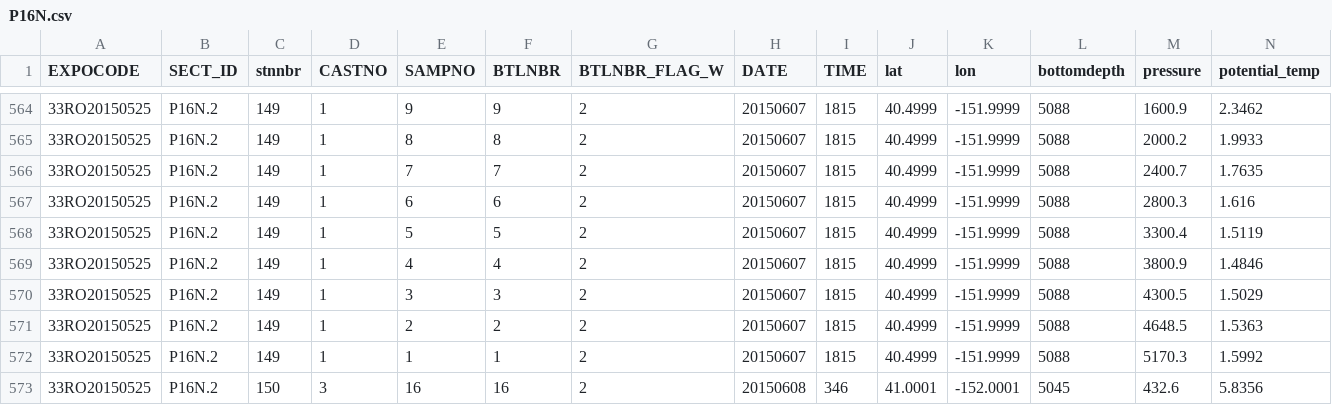
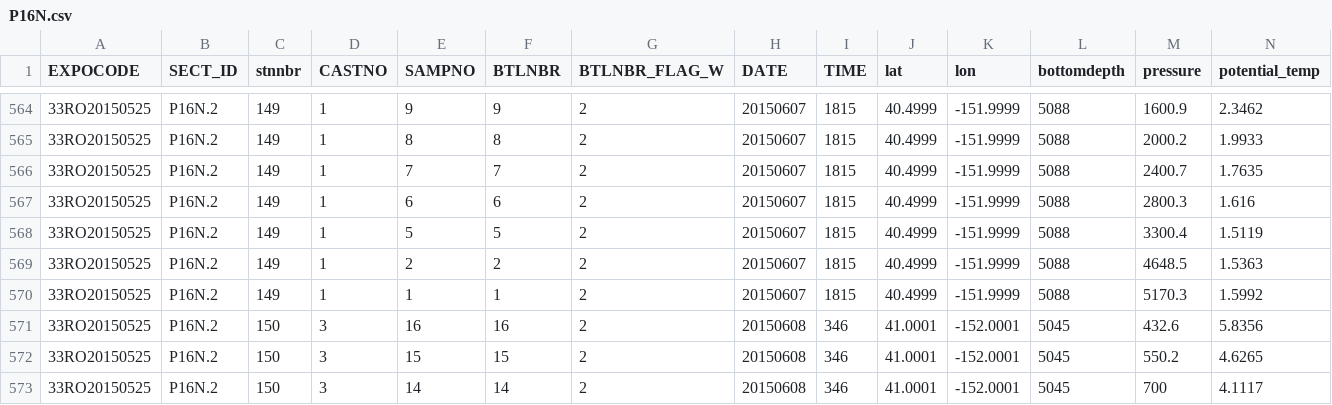
Before and after one commit to EmilieLR29/AbyssalOMPA, a CSV file: P16N.csv, drawn as a sheet; only a part is shown, gaps mark what is left out; the shorter side is filled out with more unchanged rows; rows hold the shown columns only; the diff names each change by its address in the sheet, - before the commit and + after, or states it on an @@ line.

Commit message:
Add files via upload

```diff
--- a/P16N.csv
+++ b/P16N.csv
-row 569: 33RO20150525 | P16N.2 | 149 | 1 | 4 | 4 | 2 | 20150607 | 1815 | 40.4999 | -151.9999 | 5088 | 3800.9 | 1.4846
-row 570: 33RO20150525 | P16N.2 | 149 | 1 | 3 | 3 | 2 | 20150607 | 1815 | 40.4999 | -151.9999 | 5088 | 4300.5 | 1.5029
```
